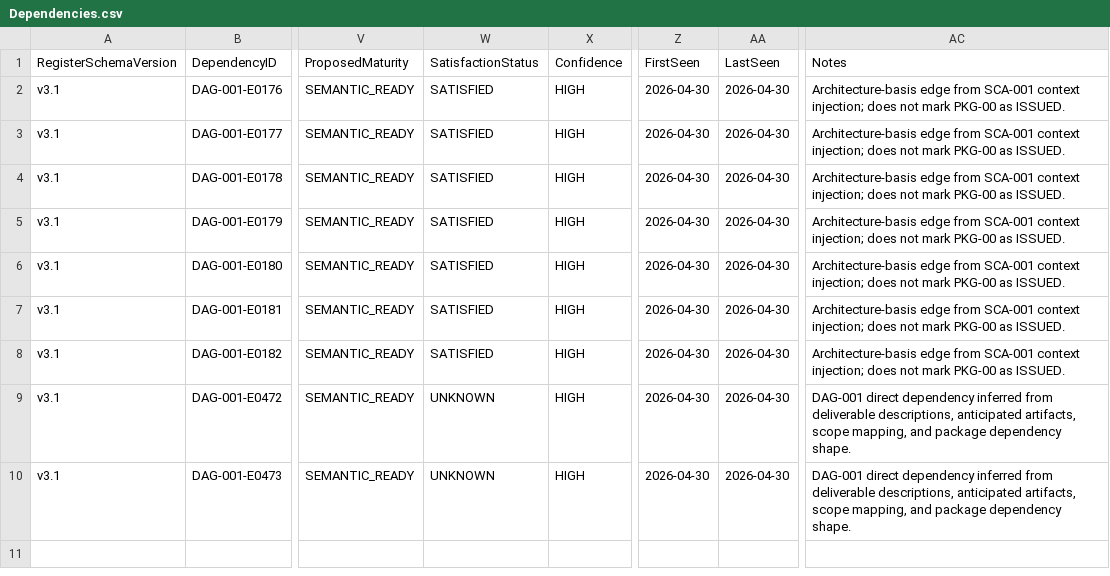
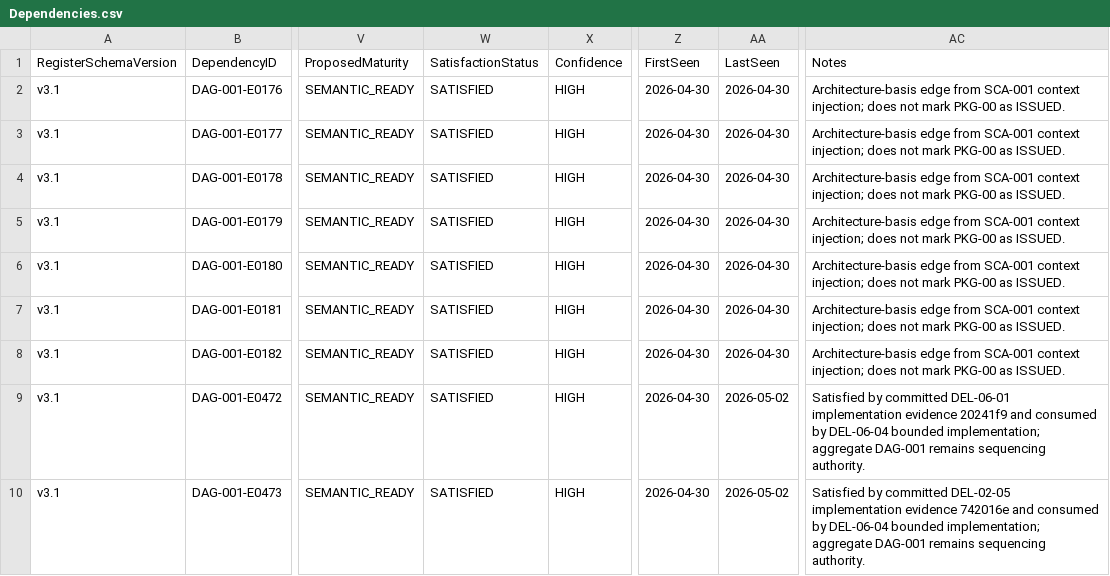
Before and after one commit to sgttomas/chirality-piping, a CSV file: execution/PKG-06_Rule Packs and User-Supplied Code Check Engine/1_Working/DEL-06-04_Private rule-pack lifecycle and checksum handling/Dependencies.csv, drawn as a sheet; only a part is shown, gaps mark what is left out; the diff names each change by its address in the sheet, - before the commit and + after, or states it on an @@ line.

```diff
--- a/execution/PKG-06_Rule Packs and User-Supplied Code Check Engine/1_Working/DEL-06-04_Private rule-pack lifecycle and checksum handling/Dependencies.csv
+++ b/execution/PKG-06_Rule Packs and User-Supplied Code Check Engine/1_Working/DEL-06-04_Private rule-pack lifecycle and checksum handling/Dependencies.csv
-W9:W10 (SatisfactionStatus): UNKNOWN
+W9:W10 (SatisfactionStatus): SATISFIED
-AA9:AA10 (LastSeen): 2026-04-30
+AA9:AA10 (LastSeen): 2026-05-02
-AC9 (Notes): DAG-001 direct dependency inferred from deliverable descriptions, anticipated artifacts, scope mapping, and package dependency shape.
+AC9 (Notes): Satisfied by committed DEL-06-01 implementation evidence 20241f9 and consumed by DEL-06-04 bounded implementation; aggregate DAG-001 remains sequencing authority.
-AC10 (Notes): DAG-001 direct dependency inferred from deliverable descriptions, anticipated artifacts, scope mapping, and package dependency shape.
+AC10 (Notes): Satisfied by committed DEL-02-05 implementation evidence 742016e and consumed by DEL-06-04 bounded implementation; aggregate DAG-001 remains sequencing authority.
```
Also changed, not shown: execution/_Coordination/DEV-001_BLOCKER_QUEUE.csv, execution/_Coordination/DEV-001_IMPLEMENTATION_EVIDENCE.csv, 11 other files.
